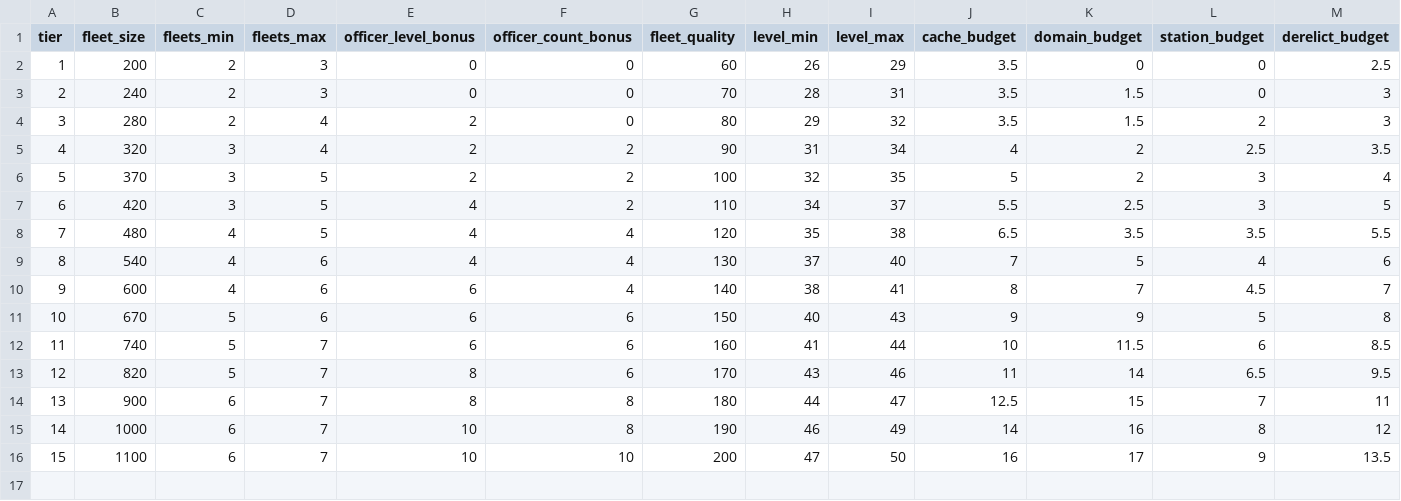
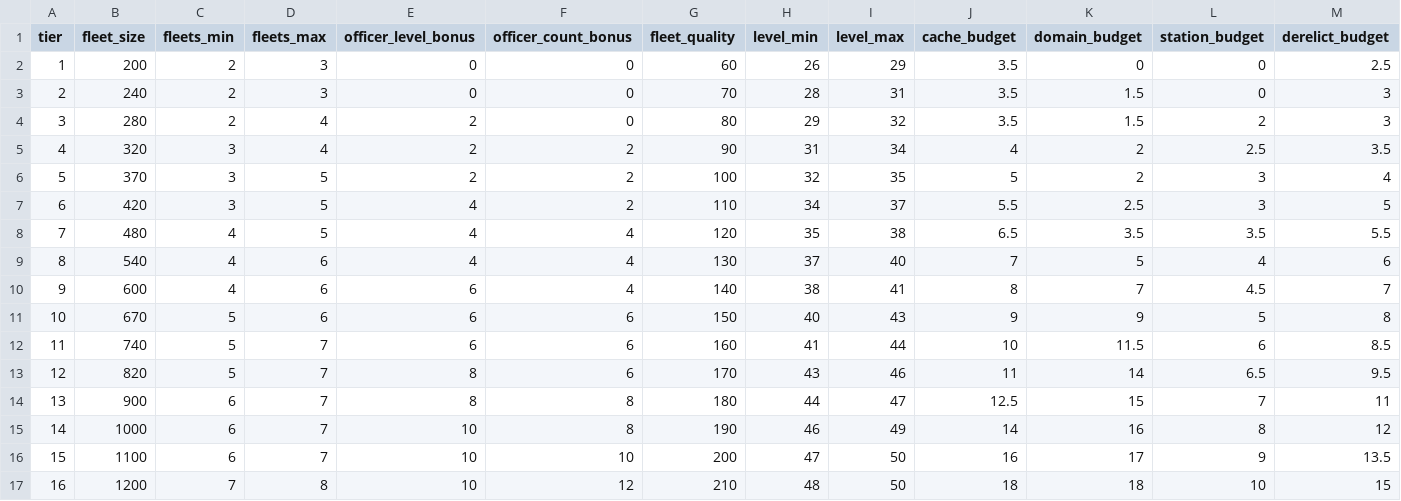
Before and after one commit to ExiledPortals/ExiledSector, a CSV file: data/config/exiledSector/star_chart_tiers.csv, drawn as a sheet; only a part is shown; rows hold the shown columns only; the diff names each change by its address in the sheet, - before the commit and + after, or states it on an @@ line.

```diff
--- a/data/config/exiledSector/star_chart_tiers.csv
+++ b/data/config/exiledSector/star_chart_tiers.csv
+row 17: 16 | 1200 | 7 | 8 | 10 | 12 | 210 | 48 | 50 | 18 | 18 | 10 | 15
```
Also changed, not shown: data/config/exiledSector/chart_anomalies.csv, data/config/exiledSector/chart_boss_stations.csv, 25 other files.
